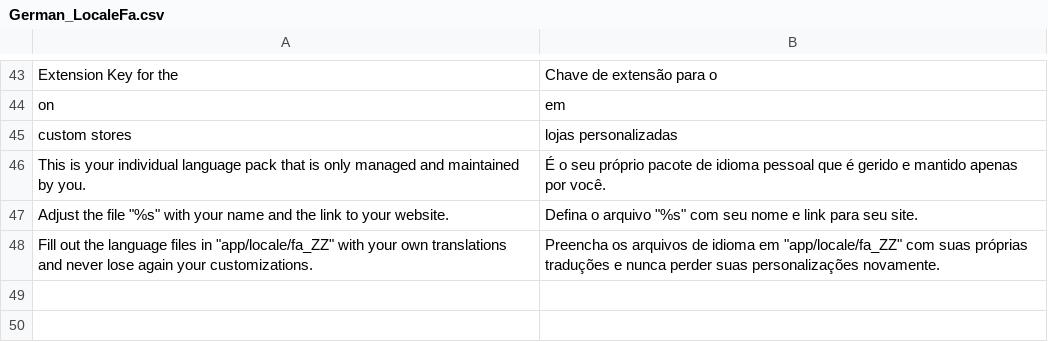
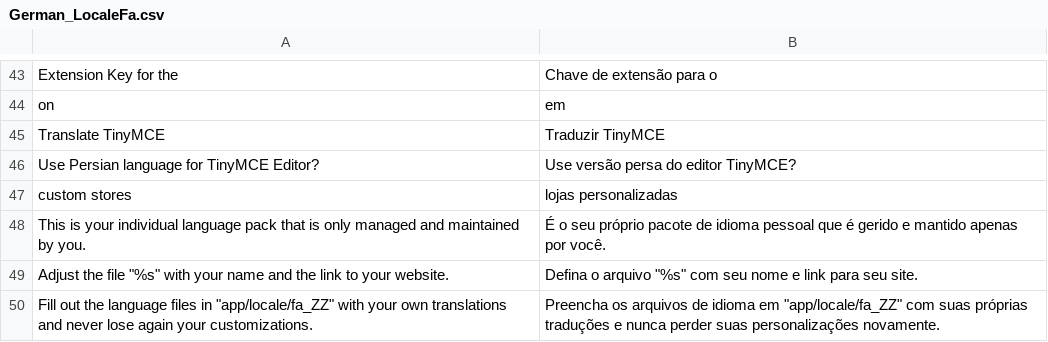
Before and after one commit to MaWoScha/German_LocalePack_fa_IR, a CSV file: app/locale/pt_PT/German_LocaleFa.csv, drawn as a sheet; only a part is shown, gaps mark what is left out; the diff names each change by its address in the sheet, - before the commit and + after, or states it on an @@ line.

```diff
--- a/app/locale/pt_PT/German_LocaleFa.csv
+++ b/app/locale/pt_PT/German_LocaleFa.csv
+row 45: Translate TinyMCE | Traduzir TinyMCE
+row 46: Use Persian language for TinyMCE Editor? | Use versão persa do editor TinyMCE?
```
Also changed, not shown: app/locale/de_DE/German_LocaleFa.csv, app/locale/en_US/German_LocaleFa.csv, 27 other files.
